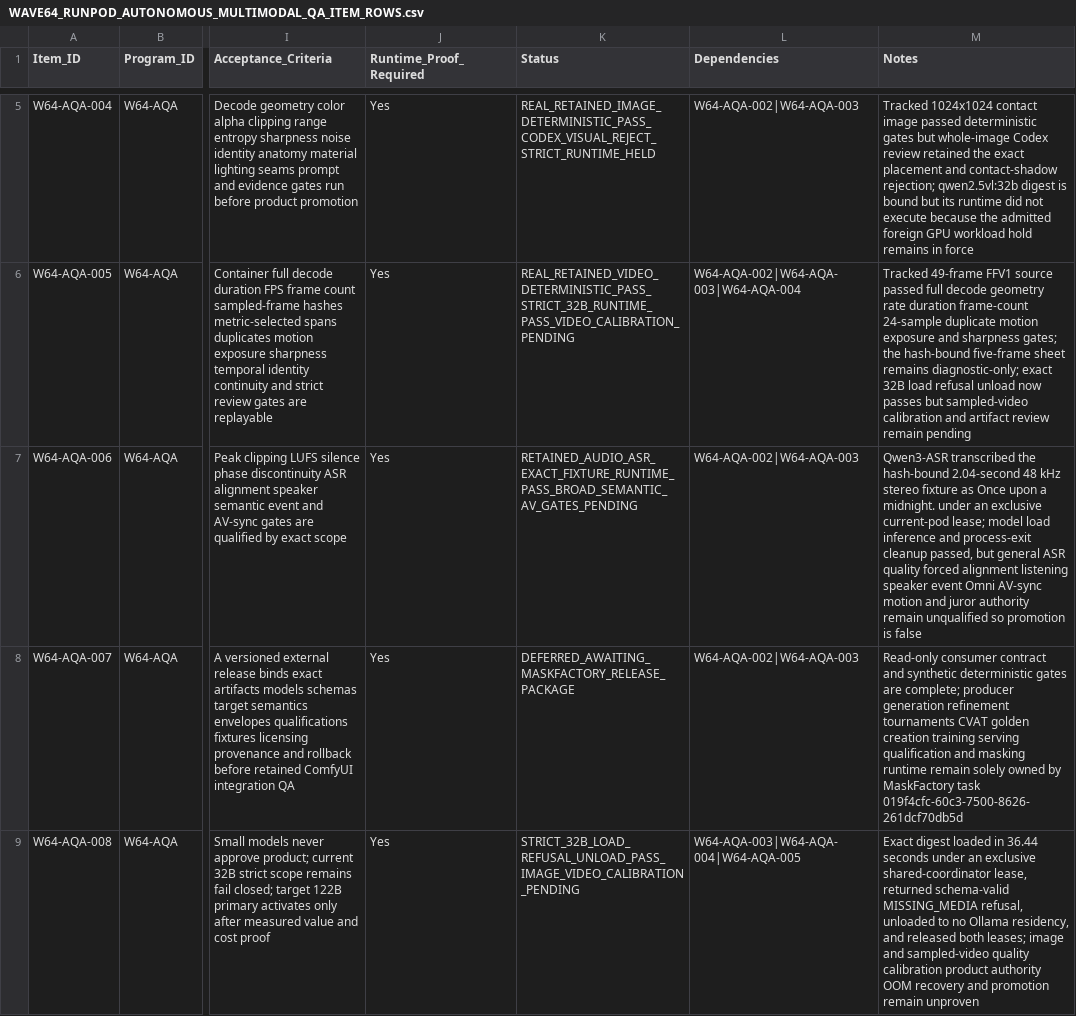
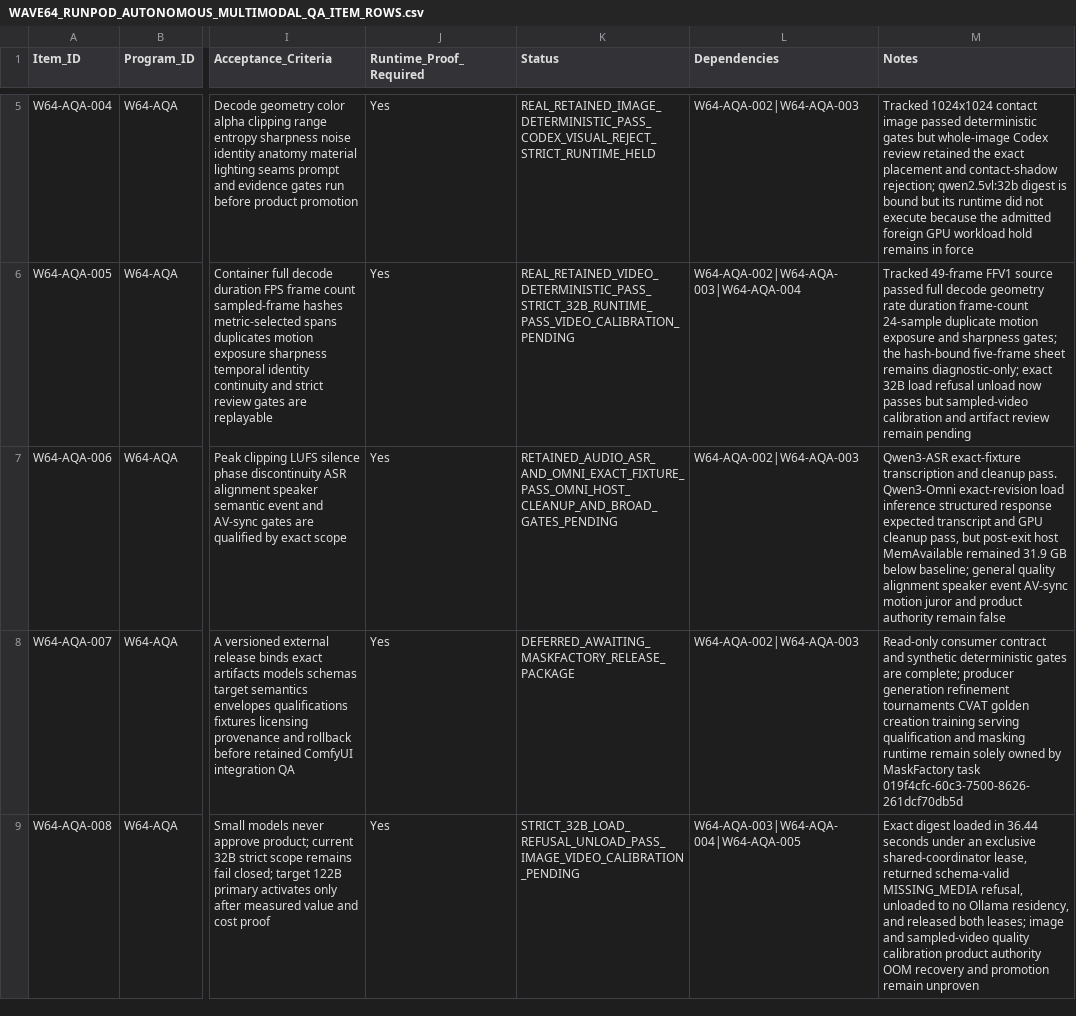
Before and after one commit to KevinSGarrett/Comfy_UI_Main, a CSV file: Plan/Items/Waves/Wave64/WAVE64_RUNPOD_AUTONOMOUS_MULTIMODAL_QA_ITEM_ROWS.csv, drawn as a sheet; only a part is shown, gaps mark what is left out; the diff covers the shown part only; the diff names each change by its address in the sheet, - before the commit and + after, or states it on an @@ line.

Commit message:
Record Omni partial runtime and prepare CLAP canary

```diff
--- a/Plan/Items/Waves/Wave64/WAVE64_RUNPOD_AUTONOMOUS_MULTIMODAL_QA_ITEM_ROWS.csv
+++ b/Plan/Items/Waves/Wave64/WAVE64_RUNPOD_AUTONOMOUS_MULTIMODAL_QA_ITEM_ROWS.csv
-K7 (Status): RETAINED_AUDIO_ASR_EXACT_FIXTURE_RUNTIME_PASS_BROAD_SEMANTIC_AV_GATES_PENDING
+K7 (Status): RETAINED_AUDIO_ASR_AND_OMNI_EXACT_FIXTURE_PASS_OMNI_HOST_CLEANUP_AND_BROAD_GATES_PENDING
-M7 (Notes): Qwen3-ASR transcribed the hash-bound 2.04-second 48 kHz stereo fixture as Once upon a midnight. under an exclusive current-pod lease; model load inference and process-exit cleanup passed, but general ASR quality forced alignment listening speaker event Omni AV-sync motion and juror authority remain unqualified so promotion is false
+M7 (Notes): Qwen3-ASR exact-fixture transcription and cleanup pass. Qwen3-Omni exact-revision load inference structured response expected transcript and GPU cleanup pass, but post-exit host MemAvailable remained 31.9 GB below baseline; general quality alignment speaker event AV-sync motion juror and product authority remain false
```
Also changed, not shown: 2 edited cells elsewhere in this file, Plan/Tracker/Waves/Wave64/WAVE64_RUNPOD_AUTONOMOUS_MULTIMODAL_QA_TRACKER_ROWS.csv, 7 other files.
